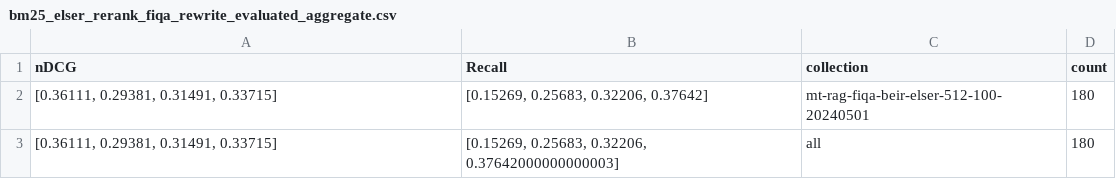
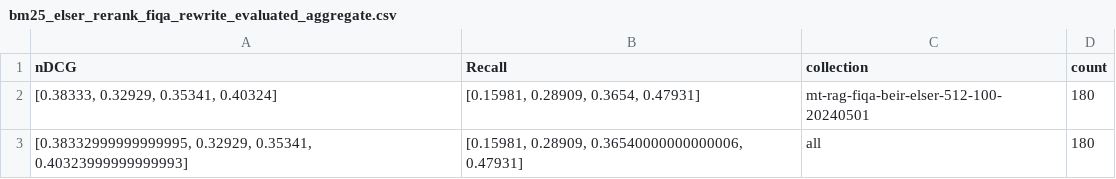
Before and after one commit to pashaAbri/mt-rag-benchmark, a CSV file: scripts/ideas/retrieval_tasks/bm25_bge_rerank/results/bm25_elser_rerank_fiqa_rewrite_evaluated_aggregate.csv, drawn as a sheet.

Commit message:
adding the elser results

```diff
--- a/scripts/ideas/retrieval_tasks/bm25_bge_rerank/results/bm25_elser_rerank_fiqa_rewrite_evaluated_aggregate.csv
+++ b/scripts/ideas/retrieval_tasks/bm25_bge_rerank/results/bm25_elser_rerank_fiqa_rewrite_evaluated_aggregate.csv
@@ -1,3 +1,3 @@
 nDCG,Recall,collection,count
-"[0.36111, 0.29381, 0.31491, 0.33715]","[0.15269, 0.25683, 0.32206, 0.37642]",mt-rag-fiqa-beir-elser-512-100-20240501,180
-"[0.36111, 0.29381, 0.31491, 0.33715]","[0.15269, 0.25683, 0.32206, 0.37642000000000003]",all,180
+"[0.38333, 0.32929, 0.35341, 0.40324]","[0.15981, 0.28909, 0.3654, 0.47931]",mt-rag-fiqa-beir-elser-512-100-20240501,180
+"[0.38332999999999995, 0.32929, 0.35341, 0.40323999999999993]","[0.15981, 0.28909, 0.36540000000000006, 0.47931]",all,180
```
Also changed, not shown: scripts/ideas/retrieval_tasks/bm25_bge_rerank/results/bm25_elser_rerank_clapnq_rewrite_evaluated_aggregate.csv, scripts/ideas/retrieval_tasks/bm25_bge_rerank/results/bm25_elser_rerank_cloud_rewrite_evaluated_aggregate.csv, 12 other files.
